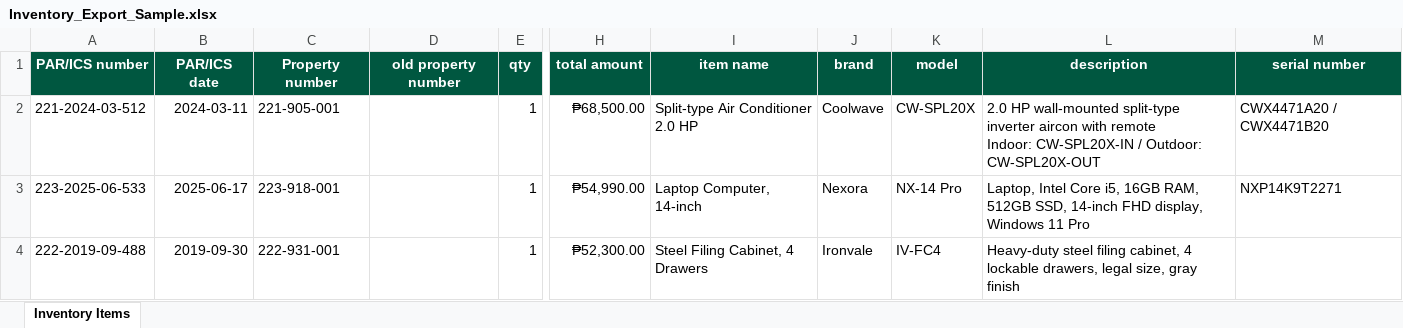
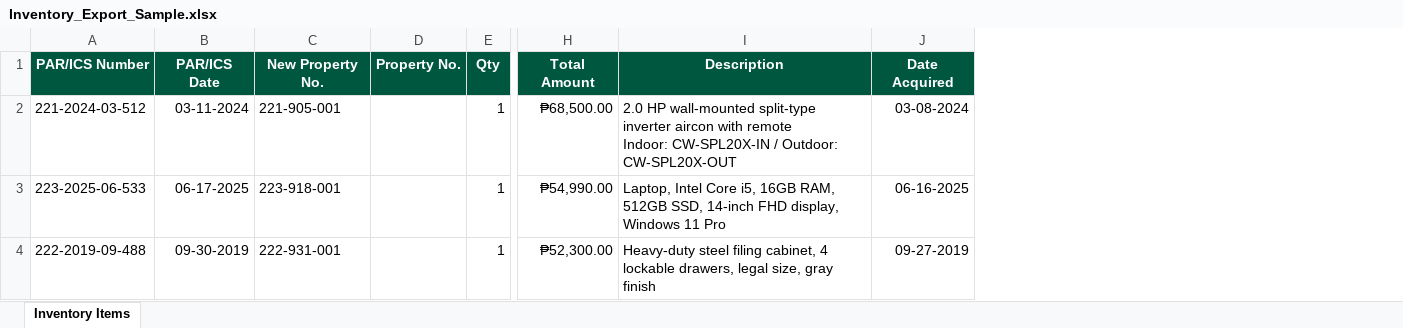
Before and after one commit to aderecho/inventory, an Excel workbook: docs/Inventory_Export_Sample.xlsx, sheet Inventory Items, drawn as a sheet; only a part is shown, gaps mark what is left out; values as stored, in another font and other column widths than the file's, no borders; removed rows and columns are numbered as before the commit, all else as after; rows hold the shown columns only; the diff names each change by its address in the sheet, - before the commit and + after, or states it on an @@ line.

Commit message:
Property number fixed and audit logs

```diff
--- a/docs/Inventory_Export_Sample.xlsx (sheet Inventory Items)
+++ b/docs/Inventory_Export_Sample.xlsx (sheet Inventory Items)
-column B, rows 2-4: 2024-03-11 | 2025-06-17 | 2019-09-30
+column B, rows 2-4: 03-11-2024 | 06-17-2025 | 09-30-2019
-column D, empty
+column D, empty
-column I, rows 2-4: Split-type Air Conditioner 2.0 HP | Laptop Computer, 14-inch | Steel Filing Cabinet, 4 Drawers
-column J, rows 2-4: Coolwave | Nexora | Ironvale
-column K, rows 2-4: CW-SPL20X | NX-14 Pro | IV-FC4
-column M, rows 2-3: CWX4471A20 / CWX4471B20 | NXP14K9T2271
+column J, rows 2-4: 03-08-2024 | 06-16-2025 | 09-27-2019
-row 1: PAR/ICS number | PAR/ICS date | Property number | old property number | qty | total amount | item name | brand | model | description | serial number
+row 1: PAR/ICS Number | PAR/ICS Date | New Property No. | Property No. | Qty | Total Amount | Description | Date Acquired
```
Also changed, not shown: 46 other files.
